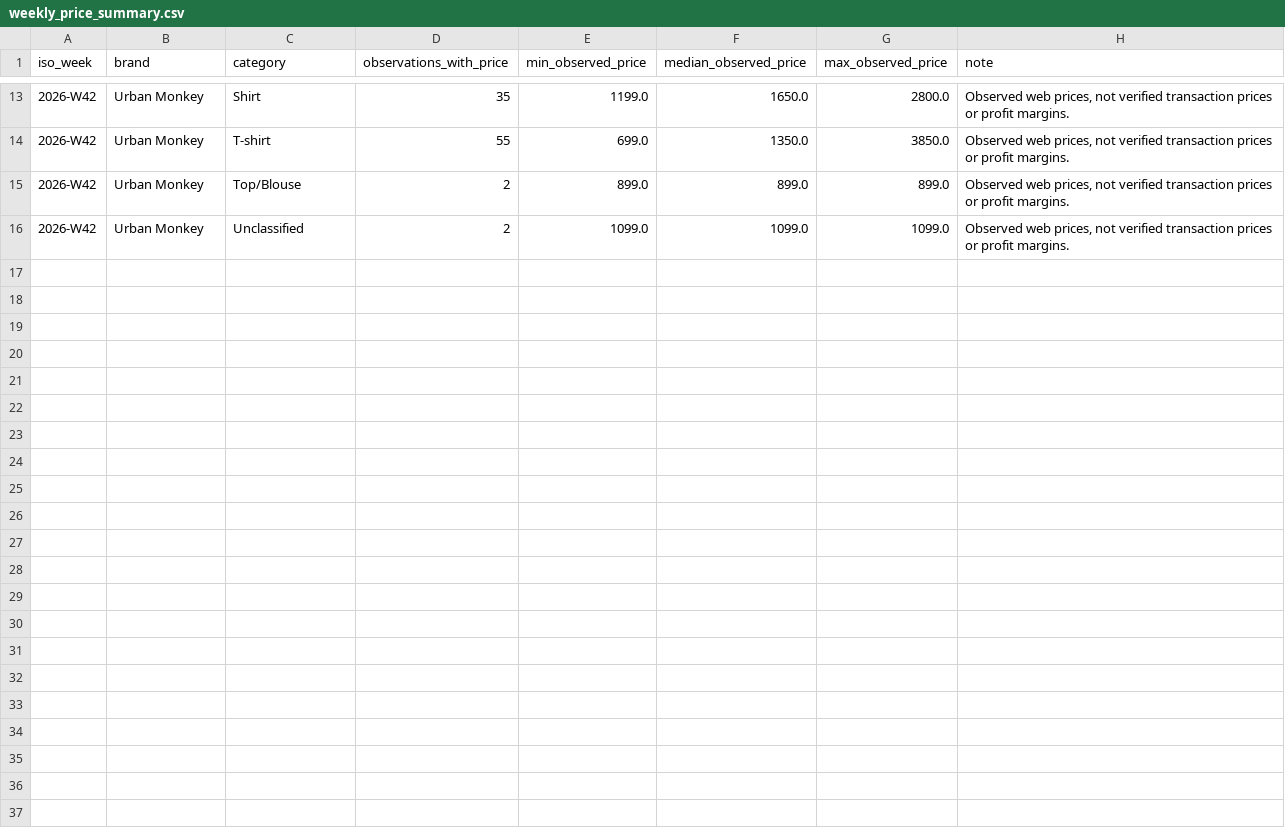
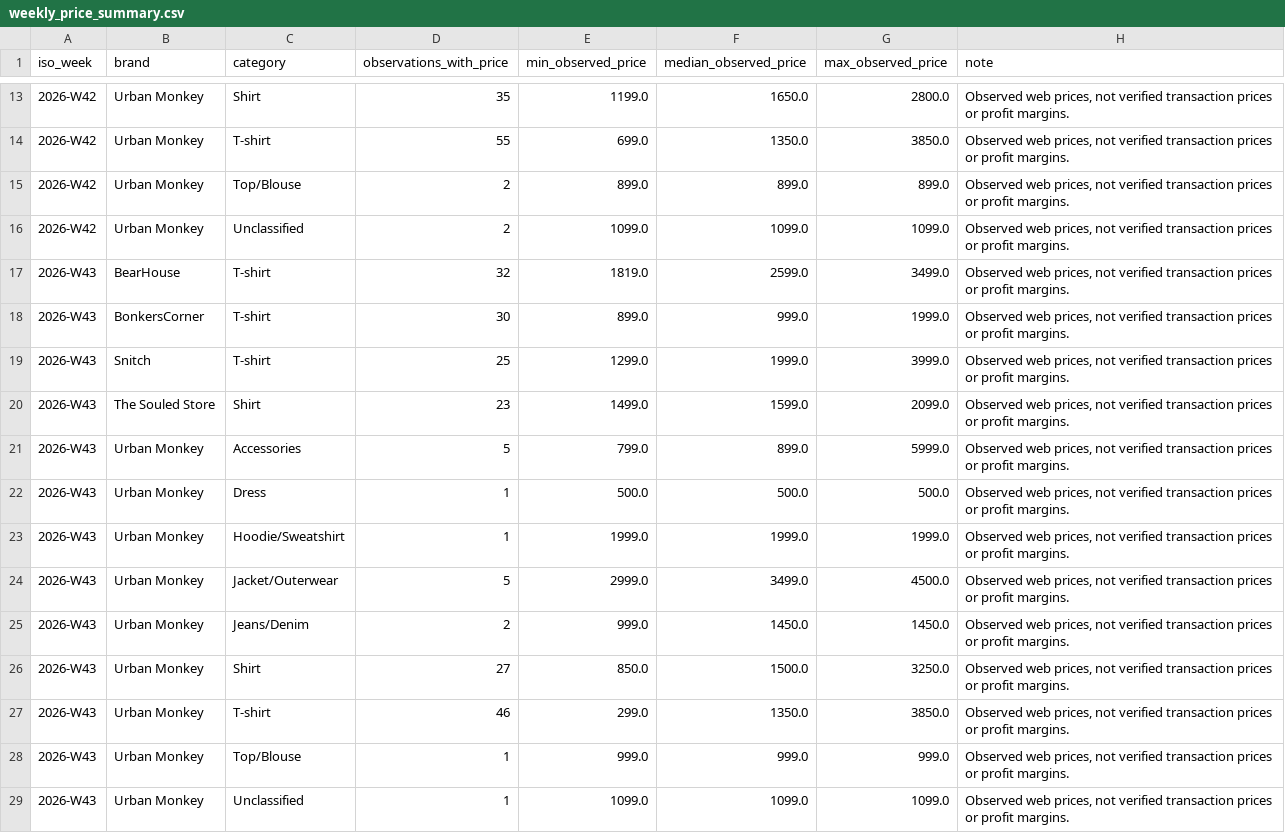
Before and after one commit to ChiranjibiR/AnimeSansar, a CSV file: reports/weekly_price_summary.csv, drawn as a sheet; only a part is shown, gaps mark what is left out.

```diff
--- a/reports/weekly_price_summary.csv
+++ b/reports/weekly_price_summary.csv
@@ -16 +16,14 @@ iso_week,brand,category,observations_with_price,min_observed_price,median_observ
 2026-W42,Urban Monkey,Unclassified,2,1099.0,1099.0,1099.0,"Observed web prices, not verified transaction prices or profit margins."
+2026-W43,BearHouse,T-shirt,32,1819.0,2599.0,3499.0,"Observed web prices, not verified transaction prices or profit margins."
+2026-W43,BonkersCorner,T-shirt,30,899.0,999.0,1999.0,"Observed web prices, not verified transaction prices or profit margins."
+2026-W43,Snitch,T-shirt,25,1299.0,1999.0,3999.0,"Observed web prices, not verified transaction prices or profit margins."
+2026-W43,The Souled Store,Shirt,23,1499.0,1599.0,2099.0,"Observed web prices, not verified transaction prices or profit margins."
+2026-W43,Urban Monkey,Accessories,5,799.0,899.0,5999.0,"Observed web prices, not verified transaction prices or profit margins."
+2026-W43,Urban Monkey,Dress,1,500.0,500.0,500.0,"Observed web prices, not verified transaction prices or profit margins."
+2026-W43,Urban Monkey,Hoodie/Sweatshirt,1,1999.0,1999.0,1999.0,"Observed web prices, not verified transaction prices or profit margins."
+2026-W43,Urban Monkey,Jacket/Outerwear,5,2999.0,3499.0,4500.0,"Observed web prices, not verified transaction prices or profit margins."
+2026-W43,Urban Monkey,Jeans/Denim,2,999.0,1450.0,1450.0,"Observed web prices, not verified transaction prices or profit margins."
+2026-W43,Urban Monkey,Shirt,27,850.0,1500.0,3250.0,"Observed web prices, not verified transaction prices or profit margins."
+2026-W43,Urban Monkey,T-shirt,46,299.0,1350.0,3850.0,"Observed web prices, not verified transaction prices or profit margins."
+2026-W43,Urban Monkey,Top/Blouse,1,999.0,999.0,999.0,"Observed web prices, not verified transaction prices or profit margins."
+2026-W43,Urban Monkey,Unclassified,1,1099.0,1099.0,1099.0,"Observed web prices, not verified transaction prices or profit margins."
```
Also changed, not shown: reports/monthly_fit_summary.csv, reports/monthly_size_availability.csv, 9 other files.
